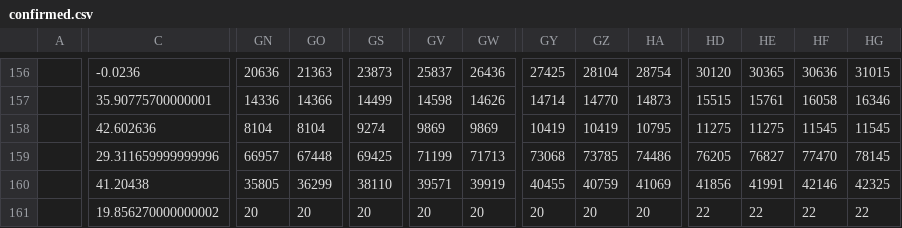
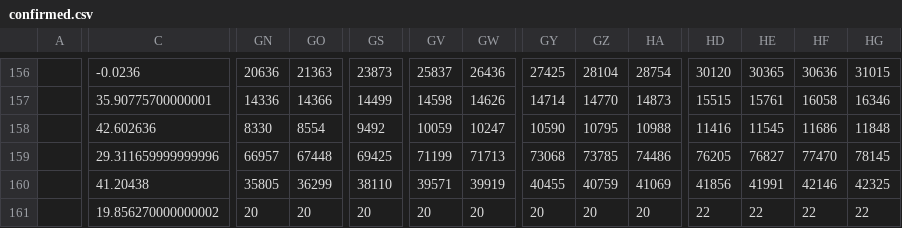
Before and after one commit to ibudiselic/covid, a CSV file: data/confirmed.csv, drawn as a sheet; only a part is shown, gaps mark what is left out; the diff covers the shown part only; the diff names each change by its address in the sheet, - before the commit and + after, or states it on an @@ line.

```diff
--- a/data/confirmed.csv
+++ b/data/confirmed.csv
-GN158: 8104
+GN158: 8330
-GO158: 8104
+GO158: 8554
-GS158: 9274
+GS158: 9492
-GV158: 9869
+GV158: 10059
-GW158: 9869
+GW158: 10247
-GY158: 10419
+GY158: 10590
-GZ158: 10419
+GZ158: 10795
-HA158: 10795
+HA158: 10988
-HD158: 11275
+HD158: 11416
-HE158: 11275
+HE158: 11545
-HF158: 11545
+HF158: 11686
-HG158: 11545
+HG158: 11848
```
Also changed, not shown: 45 edited cells elsewhere in this file, data/dead.csv, data/recovered.csv, 8 other files.
